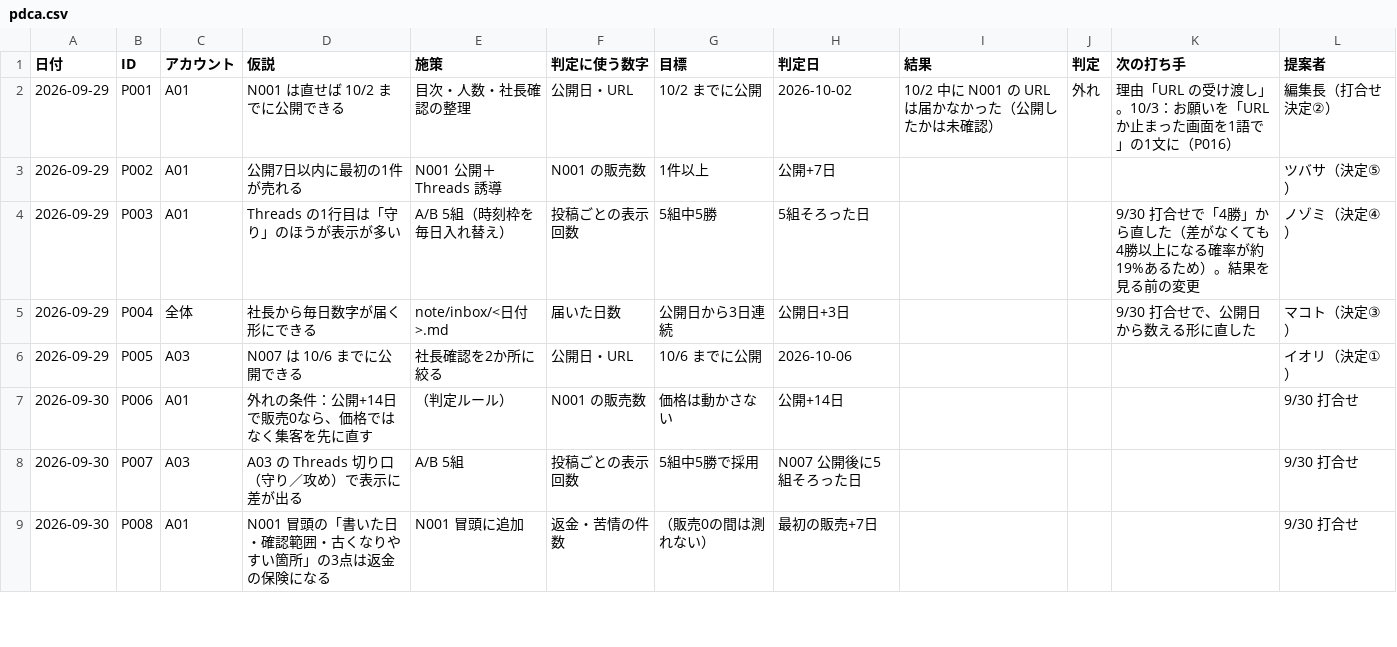
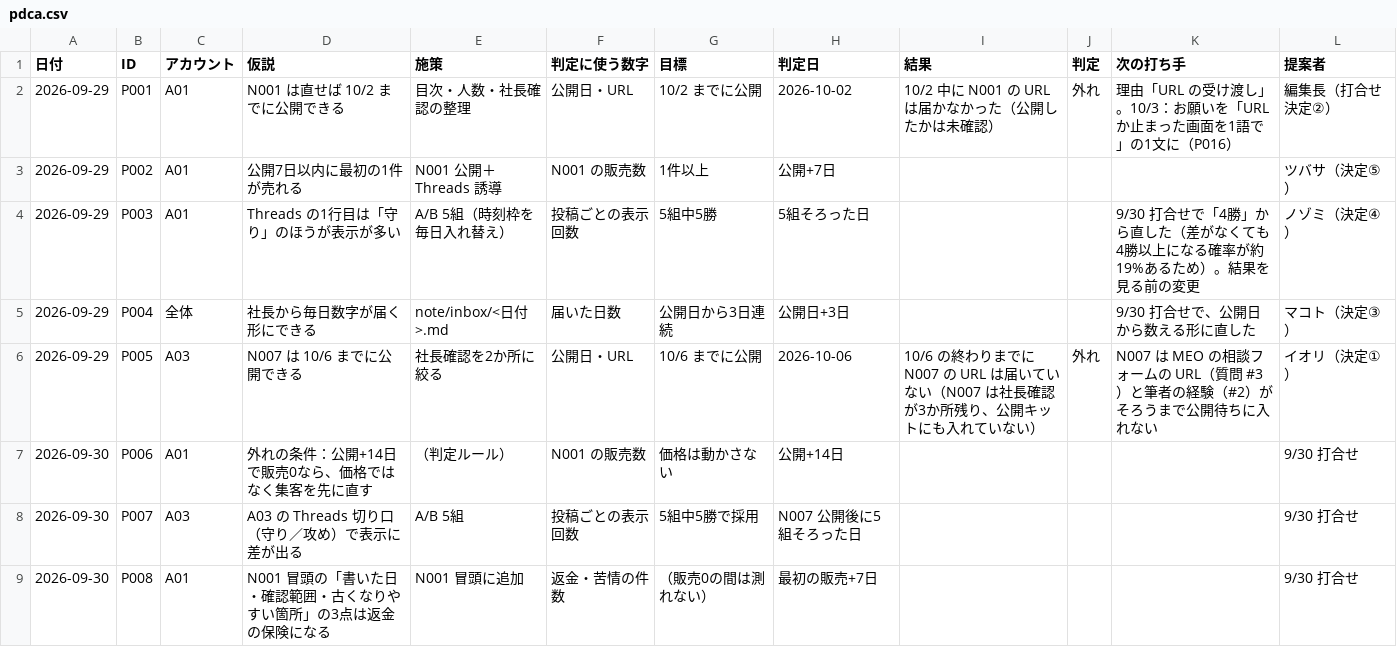
Before and after one commit to dool-user/admin, a CSV file: callcenter/note/pdca.csv, drawn as a sheet; only a part is shown.

```diff
--- a/callcenter/note/pdca.csv
+++ b/callcenter/note/pdca.csv
@@ -5,3 +5,3 @@
 2026-09-29,P004,全体,社長から毎日数字が届く形にできる,note/inbox/<日付>.md,届いた日数,公開日から3日連続,公開日+3日,,,9/30 打合せで、公開日から数える形に直した,マコト（決定③）
-2026-09-29,P005,A03,N007 は 10/6 までに公開できる,社長確認を2か所に絞る,公開日・URL,10/6 までに公開,2026-10-06,,,,イオリ（決定①）
+2026-09-29,P005,A03,N007 は 10/6 までに公開できる,社長確認を2か所に絞る,公開日・URL,10/6 までに公開,2026-10-06,10/6 の終わりまでに N007 の URL は届いていない（N007 は社長確認が3か所残り、公開キットにも入れていない）,外れ,N007 は MEO の相談フォームの URL（質問 #3）と筆者の経験（#2）がそろうまで公開待ちに入れない,イオリ（決定①）
 2026-09-30,P006,A01,外れの条件：公開+14日で販売0なら、価格ではなく集客を先に直す,（判定ルール）,N001 の販売数,価格は動かさない,公開+14日,,,,9/30 打合せ
```
Also changed, not shown: callcenter/note/daily/log.csv.
